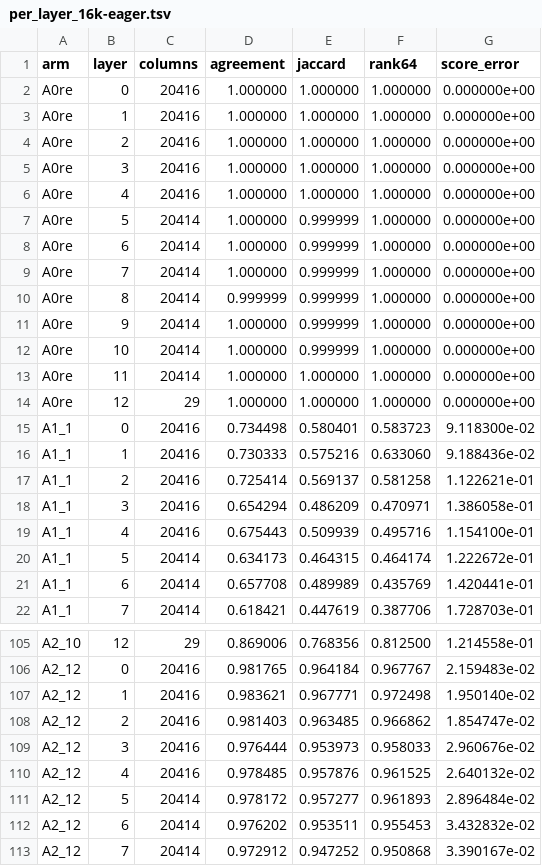
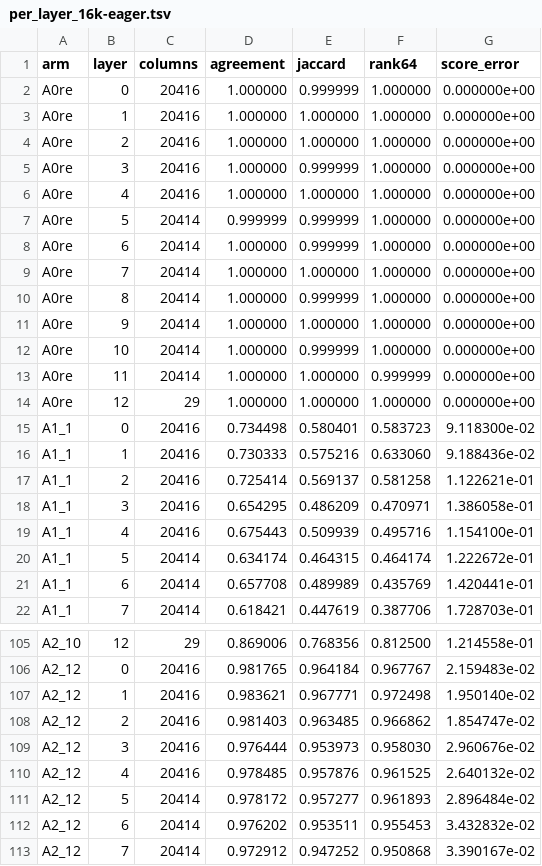
Before and after one commit to kido5217/Infernix, a TSV file: docs/research/qsa-index-truncation/raw/per_layer_16k-eager.tsv, drawn as a sheet; only a part is shown, gaps mark what is left out; the diff covers the shown part only.

```diff
--- a/docs/research/qsa-index-truncation/raw/per_layer_16k-eager.tsv
+++ b/docs/research/qsa-index-truncation/raw/per_layer_16k-eager.tsv
@@ -1,14 +1,14 @@
 arm	layer	columns	agreement	jaccard	rank64	score_error
-A0re	0	20416	1.000000	1.000000	1.000000	0.000000e+00
+A0re	0	20416	1.000000	0.999999	1.000000	0.000000e+00
 A0re	1	20416	1.000000	1.000000	1.000000	0.000000e+00
 A0re	2	20416	1.000000	1.000000	1.000000	0.000000e+00
-A0re	3	20416	1.000000	1.000000	1.000000	0.000000e+00
+A0re	3	20416	1.000000	0.999999	1.000000	0.000000e+00
 A0re	4	20416	1.000000	1.000000	1.000000	0.000000e+00
-A0re	5	20414	1.000000	0.999999	1.000000	0.000000e+00
+A0re	5	20414	0.999999	0.999999	1.000000	0.000000e+00
 A0re	6	20414	1.000000	0.999999	1.000000	0.000000e+00
-A0re	7	20414	1.000000	0.999999	1.000000	0.000000e+00
-A0re	8	20414	0.999999	0.999999	1.000000	0.000000e+00
-A0re	9	20414	1.000000	0.999999	1.000000	0.000000e+00
+A0re	7	20414	1.000000	1.000000	1.000000	0.000000e+00
+A0re	8	20414	1.000000	0.999999	1.000000	0.000000e+00
+A0re	9	20414	1.000000	1.000000	1.000000	0.000000e+00
 A0re	10	20414	1.000000	0.999999	1.000000	0.000000e+00
-A0re	11	20414	1.000000	1.000000	1.000000	0.000000e+00
+A0re	11	20414	1.000000	1.000000	0.999999	0.000000e+00
 A0re	12	29	1.000000	1.000000	1.000000	0.000000e+00
@@ -17,5 +17,5 @@ A1_1	1	20416	0.730333	0.575216	0.633060	9.188436e-02
 A1_1	2	20416	0.725414	0.569137	0.581258	1.122621e-01
-A1_1	3	20416	0.654294	0.486209	0.470971	1.386058e-01
+A1_1	3	20416	0.654295	0.486209	0.470971	1.386058e-01
 A1_1	4	20416	0.675443	0.509939	0.495716	1.154100e-01
-A1_1	5	20414	0.634173	0.464315	0.464174	1.222672e-01
+A1_1	5	20414	0.634174	0.464315	0.464174	1.222672e-01
 A1_1	6	20414	0.657708	0.489989	0.435769	1.420441e-01
@@ -108,3 +108,3 @@ A2_12	1	20416	0.983621	0.967771	0.972498	1.950140e-02
 A2_12	2	20416	0.981403	0.963485	0.966862	1.854747e-02
-A2_12	3	20416	0.976444	0.953973	0.958033	2.960676e-02
+A2_12	3	20416	0.976444	0.953973	0.958030	2.960676e-02
 A2_12	4	20416	0.978485	0.957876	0.961525	2.640132e-02
```
Also changed, not shown: 44 edited cells elsewhere in this file, docs/research/qsa-index-truncation/raw/fidelity_captures_140k-eager.tsv, docs/research/qsa-index-truncation/raw/fidelity_captures_16k-eager.tsv, 24 other files.
